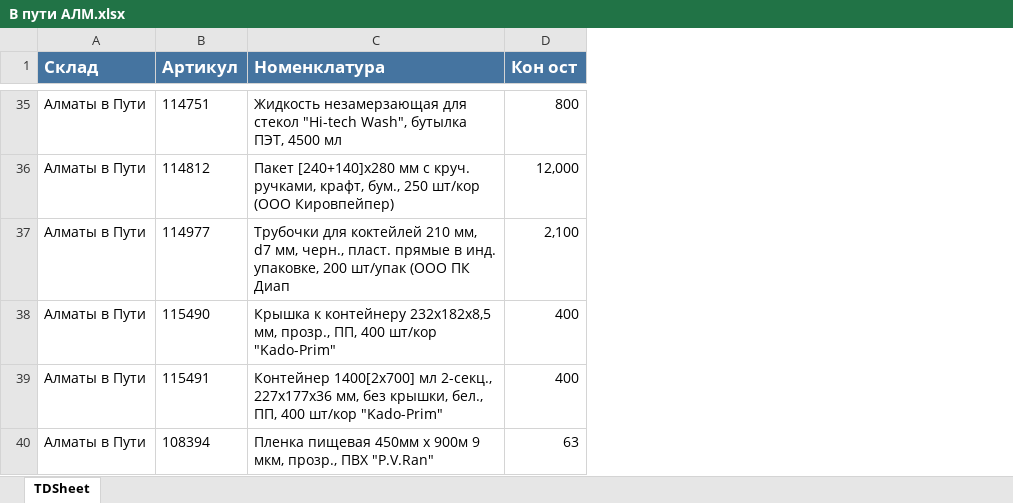
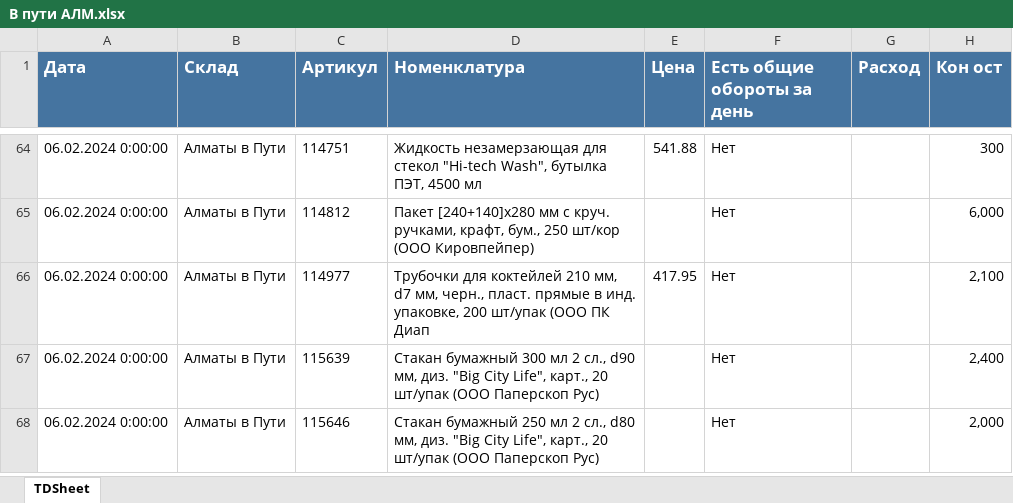
Before and after one commit to killri/ASIA-STOCKS, an Excel workbook: data/В пути АЛМ.xlsx, sheet TDSheet, drawn as a sheet; only a part is shown, gaps mark what is left out; values as stored, in another font and other column widths than the file's, no borders; charts and pictures not drawn; removed rows and columns are numbered as before the commit, all else as after; the diff covers the shown part only; the diff names each change by its address in the sheet, - before the commit and + after, or states it on an @@ line.

```diff
--- a/data/В пути АЛМ.xlsx (sheet TDSheet)
+++ b/data/В пути АЛМ.xlsx (sheet TDSheet)
+column A (Дата), rows 64-66: all 06.02.2024 0:00:00
+column E (Цена), rows 64-66: 541.88 |  | 417.95
+column F (Есть общие обороты за день), rows 64-66: all Нет
+column G (Расход), empty
-H64 (Кон ост): 800
+H64 (Кон ост): 300
-H65 (Кон ост): 12,000
+H65 (Кон ост): 6,000
-row 38: Алматы в Пути | 115490 | Крышка к контейнеру 232х182х8,5 мм, прозр., ПП, 400 шт/кор "Kado-Prim" | 400
-row 39: Алматы в Пути | 115491 | Контейнер 1400[2х700] мл 2-секц., 227х177х36 мм, без крышки, бел., ПП, 400 шт/кор "Kado-Prim" | 400
-row 40: Алматы в Пути | 108394 | Пленка пищевая 450мм х 900м 9 мкм, прозр., ПВХ "P.V.Ran" | 63
+row 67: 06.02.2024 0:00:00 | Алматы в Пути | 115639 | Стакан бумажный 300 мл 2 сл., d90 мм, диз. "Big City Life", карт., 20 шт/упак (ООО Паперскоп Рус) |  | Нет |  | 2,400
+row 68: 06.02.2024 0:00:00 | Алматы в Пути | 115646 | Стакан бумажный 250 мл 2 сл., d80 мм, диз. "Big City Life", карт., 20 шт/упак (ООО Паперскоп Рус) |  | Нет |  | 2,000
```
Also changed, not shown: 43 added rows, 14 removed rows and 10 edited cells elsewhere in this sheet, data/В пути АСТ.xlsx, data/Остатки загрузка АСТ.xlsx, 42 other files.
